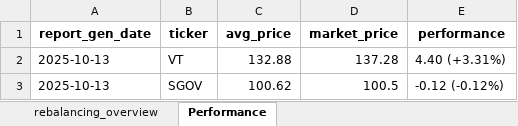
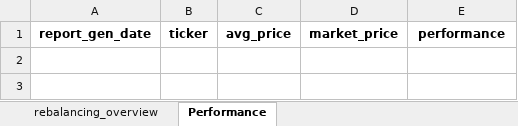
Before and after one commit to aklli96/portfolio_rebalance, an Excel workbook: portfolio_summary.xlsx, sheet Performance, drawn as a sheet; values as stored, in another font and other column widths than the file's, no borders; the diff names each change by its address in the sheet, - before the commit and + after, or states it on an @@ line.

```diff
--- a/portfolio_summary.xlsx (sheet Performance)
+++ b/portfolio_summary.xlsx (sheet Performance)
-row 2: 2025-10-13 | VT | 132.88 | 137.28 | 4.40 (+3.31%)
-row 3: 2025-10-13 | SGOV | 100.62 | 100.5 | -0.12 (-0.12%)
```
Also changed, not shown: sheet rebalancing_overview, 1 other file.
